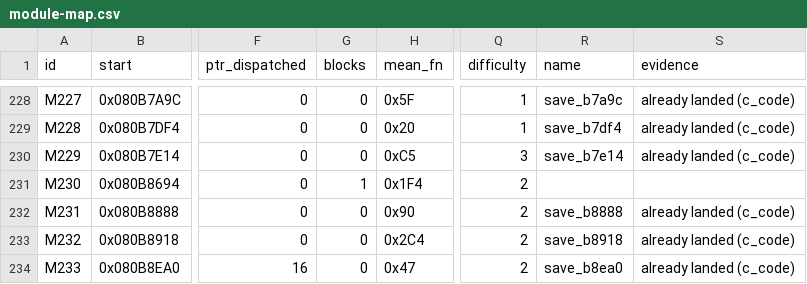
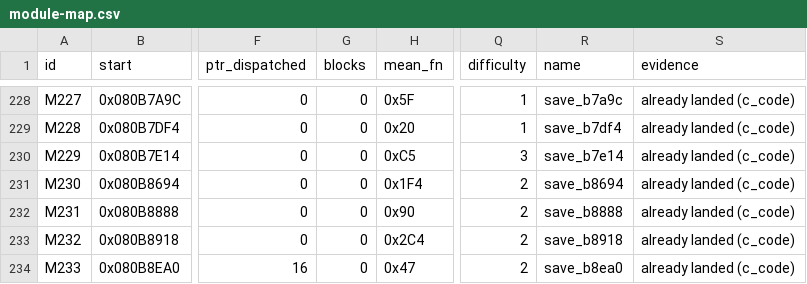
Before and after one commit to overjt/knidl, a CSV file: docs/analysis/module-map.csv, drawn as a sheet; only a part is shown, gaps mark what is left out; the diff names each change by its address in the sheet, - before the commit and + after, or states it on an @@ line.

Commit message:
Land save_b8694: the link-play mailbox-to-record copy (0x080B8694-0x080B8888, 1 function, issue #94), plain pin-free C

```diff
--- a/docs/analysis/module-map.csv
+++ b/docs/analysis/module-map.csv
-G231 (blocks): 1
+G231 (blocks): 0
-R231 (name): (empty)
+R231 (name): save_b8694
-S231 (evidence): (empty)
+S231 (evidence): already landed (c_code)
```
Also changed, not shown: 5 other files.
